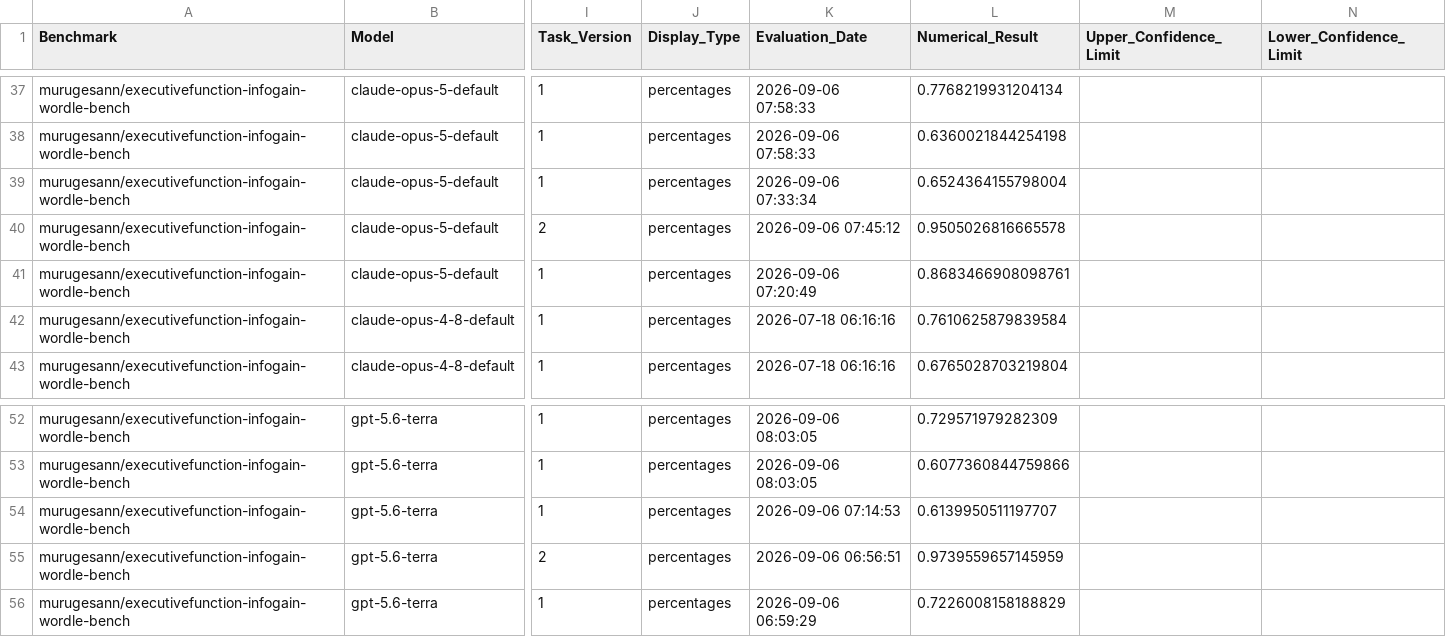
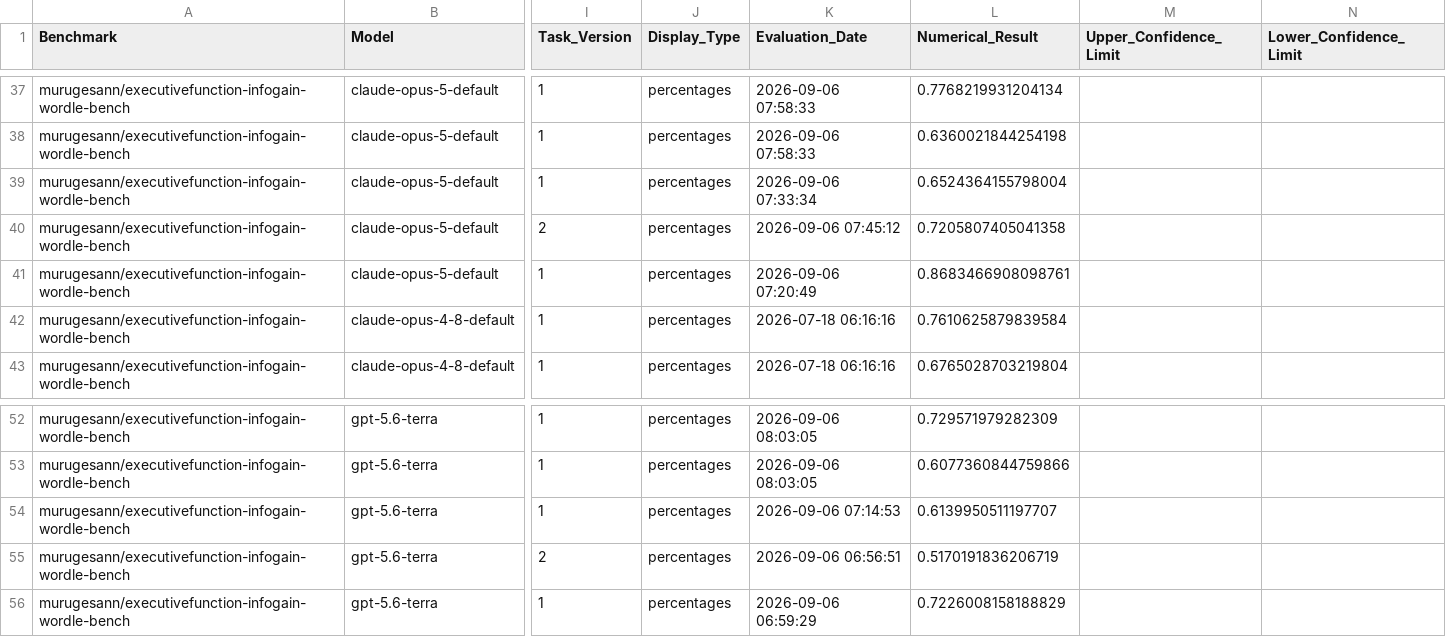
Before and after one commit to nmuru/Executive-Function-Benchmark, a CSV file: Wordle-6L-Dashboard/data/murugesann_executivefunction-infogain-wordle-bench_leaderboard.csv, drawn as a sheet; only a part is shown, gaps mark what is left out; the diff covers the shown part only; the diff names each change by its address in the sheet, - before the commit and + after, or states it on an @@ line.

```diff
--- a/Wordle-6L-Dashboard/data/murugesann_executivefunction-infogain-wordle-bench_leaderboard.csv
+++ b/Wordle-6L-Dashboard/data/murugesann_executivefunction-infogain-wordle-bench_leaderboard.csv
-L40 (Numerical_Result): 0.9505026816665578
+L40 (Numerical_Result): 0.7205807405041358
-L55 (Numerical_Result): 0.9739559657145959
+L55 (Numerical_Result): 0.5170191836206719
```
Also changed, not shown: 6 edited cells elsewhere in this file.
